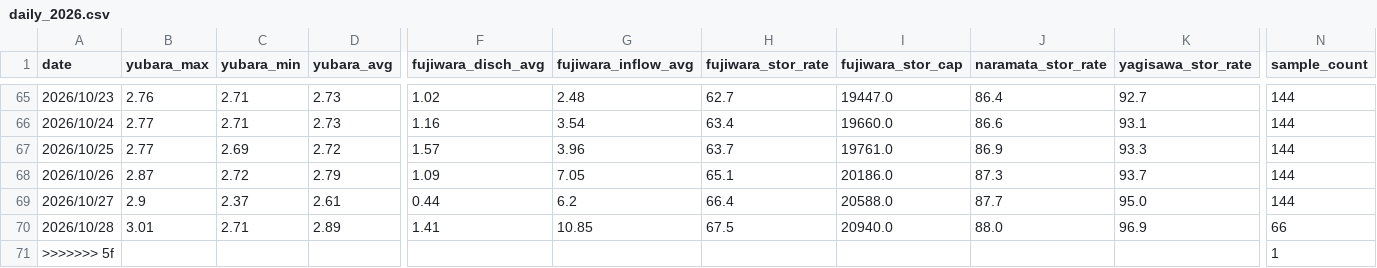
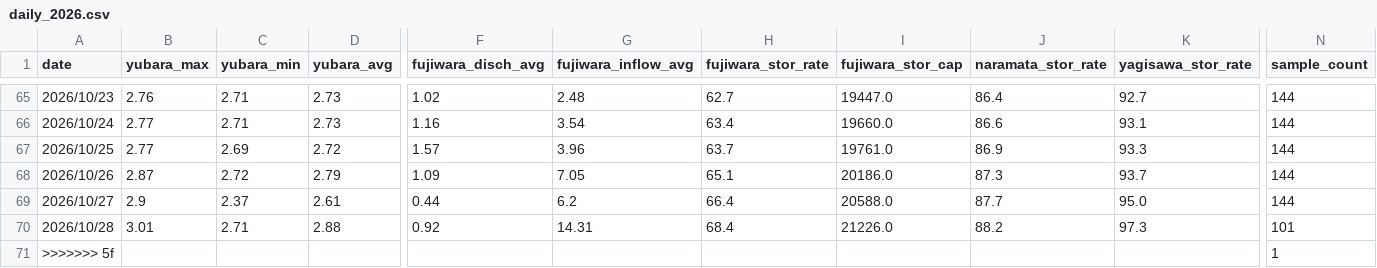
Before and after one commit to tetsucanyons-cell/tone-river-water, a CSV file: data/history/daily_2026.csv, drawn as a sheet; only a part is shown, gaps mark what is left out; the diff names each change by its address in the sheet, - before the commit and + after, or states it on an @@ line.

```diff
--- a/data/history/daily_2026.csv
+++ b/data/history/daily_2026.csv
-D70 (yubara_avg): 2.89
+D70 (yubara_avg): 2.88
-F70 (fujiwara_disch_avg): 1.41
+F70 (fujiwara_disch_avg): 0.92
-G70 (fujiwara_inflow_avg): 10.85
+G70 (fujiwara_inflow_avg): 14.31
-H70 (fujiwara_stor_rate): 67.5
+H70 (fujiwara_stor_rate): 68.4
-I70 (fujiwara_stor_cap): 20940.0
+I70 (fujiwara_stor_cap): 21226.0
-J70 (naramata_stor_rate): 88.0
+J70 (naramata_stor_rate): 88.2
-K70 (yagisawa_stor_rate): 96.9
+K70 (yagisawa_stor_rate): 97.3
-N70 (sample_count): 66
+N70 (sample_count): 101
```
Also changed, not shown: data/history/2026-10.csv, public/data/history/2026-10.csv, 5 other files.
